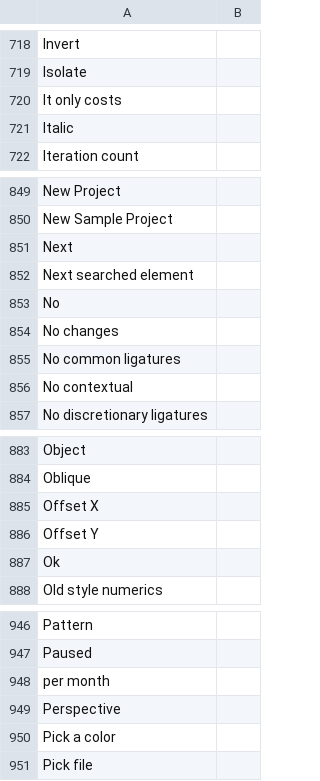
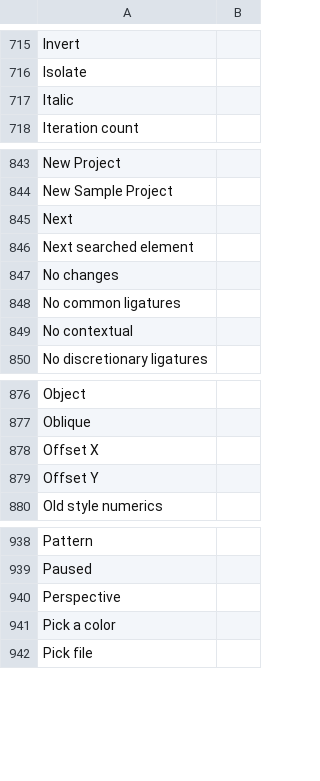
Before and after one commit to desech/desech-studio, a CSV file: build/i18n/ro.csv, drawn as a sheet; only a part is shown, gaps mark what is left out; the diff covers the shown part only.

```diff
--- a/build/i18n/ro.csv
+++ b/build/i18n/ro.csv
@@ -719,3 +716,2 @@
 "Isolate",
-"It only costs",
 "Italic",
@@ -852,3 +846,2 @@
 "Next searched element",
-"No",
 "No changes",
@@ -886,3 +879,2 @@
 "Offset Y",
-"Ok",
 "Old style numerics",
@@ -947,3 +939,2 @@
 "Paused",
-"per month",
 "Perspective",
```
Also changed, not shown: 7 removed rows elsewhere in this file, build/i18n/template.csv, 43 other files.
